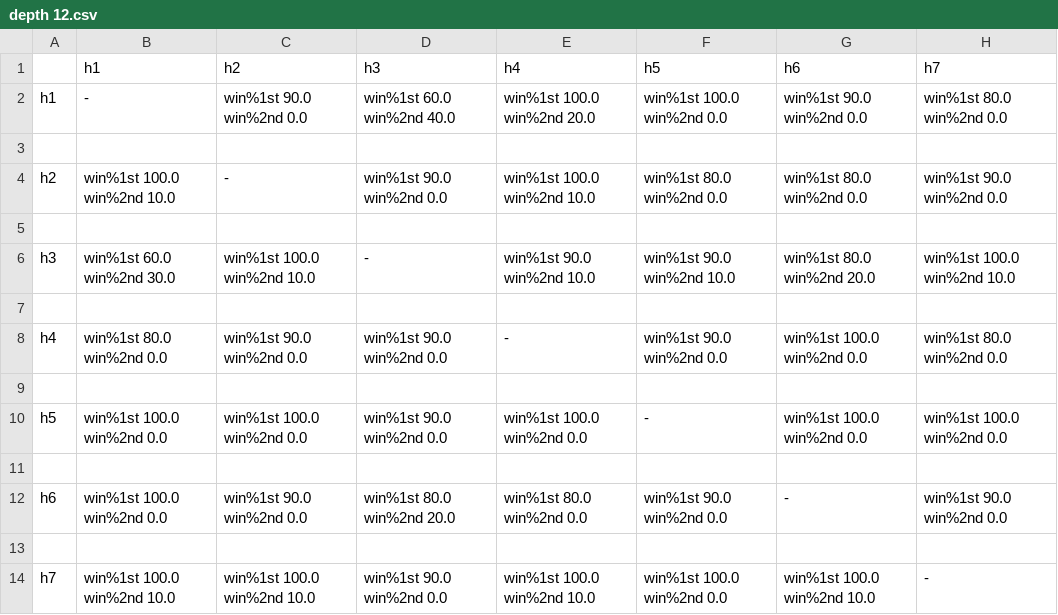
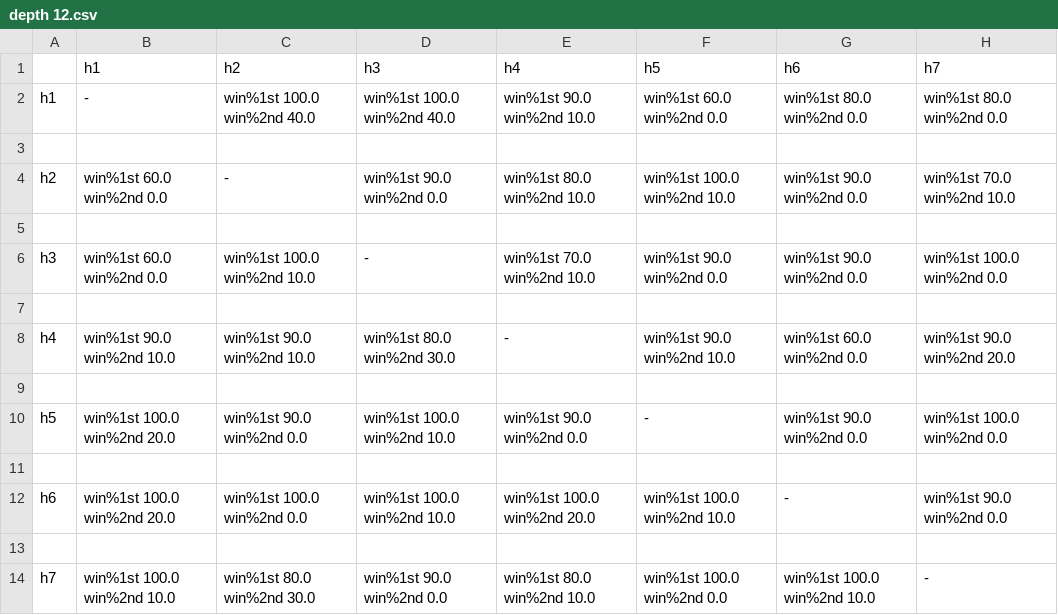
Before and after one commit to Sadif-Ahmed/CSE-318, a CSV file: Offline 2/depth 12.csv, drawn as a sheet.

Commit message:
Offline 2 Done

```diff
--- a/Offline 2/depth 12.csv
+++ b/Offline 2/depth 12.csv
@@ -1,14 +1,14 @@
  ,h1,h2,h3,h4,h5,h6,h7
-h1,-,win%1st 90.0 win%2nd 0.0,win%1st 60.0 win%2nd 40.0,win%1st 100.0 win%2nd 20.0,win%1st 100.0 win%2nd 0.0,win%1st 90.0 win%2nd 0.0,win%1st 80.0 win%2nd 0.0,
+h1,-,win%1st 100.0 win%2nd 40.0,win%1st 100.0 win%2nd 40.0,win%1st 90.0 win%2nd 10.0,win%1st 60.0 win%2nd 0.0,win%1st 80.0 win%2nd 0.0,win%1st 80.0 win%2nd 0.0,
 
-h2,win%1st 100.0 win%2nd 10.0,-,win%1st 90.0 win%2nd 0.0,win%1st 100.0 win%2nd 10.0,win%1st 80.0 win%2nd 0.0,win%1st 80.0 win%2nd 0.0,win%1st 90.0 win%2nd 0.0,
+h2,win%1st 60.0 win%2nd 0.0,-,win%1st 90.0 win%2nd 0.0,win%1st 80.0 win%2nd 10.0,win%1st 100.0 win%2nd 10.0,win%1st 90.0 win%2nd 0.0,win%1st 70.0 win%2nd 10.0,
 
-h3,win%1st 60.0 win%2nd 30.0,win%1st 100.0 win%2nd 10.0,-,win%1st 90.0 win%2nd 10.0,win%1st 90.0 win%2nd 10.0,win%1st 80.0 win%2nd 20.0,win%1st 100.0 win%2nd 10.0,
+h3,win%1st 60.0 win%2nd 0.0,win%1st 100.0 win%2nd 10.0,-,win%1st 70.0 win%2nd 10.0,win%1st 90.0 win%2nd 0.0,win%1st 90.0 win%2nd 0.0,win%1st 100.0 win%2nd 0.0,
 
-h4,win%1st 80.0 win%2nd 0.0,win%1st 90.0 win%2nd 0.0,win%1st 90.0 win%2nd 0.0,-,win%1st 90.0 win%2nd 0.0,win%1st 100.0 win%2nd 0.0,win%1st 80.0 win%2nd 0.0,
+h4,win%1st 90.0 win%2nd 10.0,win%1st 90.0 win%2nd 10.0,win%1st 80.0 win%2nd 30.0,-,win%1st 90.0 win%2nd 10.0,win%1st 60.0 win%2nd 0.0,win%1st 90.0 win%2nd 20.0,
 
-h5,win%1st 100.0 win%2nd 0.0,win%1st 100.0 win%2nd 0.0,win%1st 90.0 win%2nd 0.0,win%1st 100.0 win%2nd 0.0,-,win%1st 100.0 win%2nd 0.0,win%1st 100.0 win%2nd 0.0,
+h5,win%1st 100.0 win%2nd 20.0,win%1st 90.0 win%2nd 0.0,win%1st 100.0 win%2nd 10.0,win%1st 90.0 win%2nd 0.0,-,win%1st 90.0 win%2nd 0.0,win%1st 100.0 win%2nd 0.0,
 
-h6,win%1st 100.0 win%2nd 0.0,win%1st 90.0 win%2nd 0.0,win%1st 80.0 win%2nd 20.0,win%1st 80.0 win%2nd 0.0,win%1st 90.0 win%2nd 0.0,-,win%1st 90.0 win%2nd 0.0,
+h6,win%1st 100.0 win%2nd 20.0,win%1st 100.0 win%2nd 0.0,win%1st 100.0 win%2nd 10.0,win%1st 100.0 win%2nd 20.0,win%1st 100.0 win%2nd 10.0,-,win%1st 90.0 win%2nd 0.0,
 
-h7,win%1st 100.0 win%2nd 10.0,win%1st 100.0 win%2nd 10.0,win%1st 90.0 win%2nd 0.0,win%1st 100.0 win%2nd 10.0,win%1st 100.0 win%2nd 0.0,win%1st 100.0 win%2nd 10.0,-,
+h7,win%1st 100.0 win%2nd 10.0,win%1st 80.0 win%2nd 30.0,win%1st 90.0 win%2nd 0.0,win%1st 80.0 win%2nd 10.0,win%1st 100.0 win%2nd 0.0,win%1st 100.0 win%2nd 10.0,-,
```
Also changed, not shown: Offline 2/depth 10.csv, Offline 2/depth 13.csv, 13 other files.
